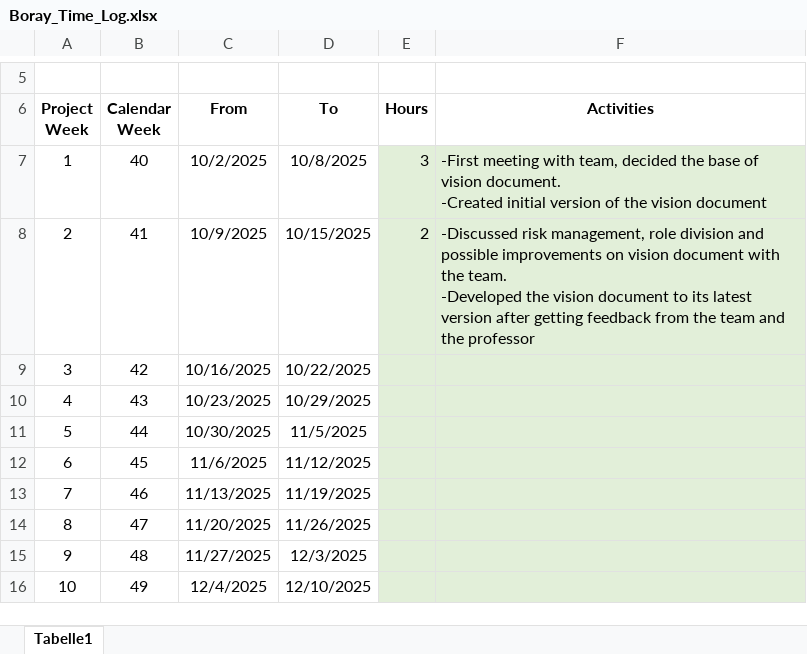
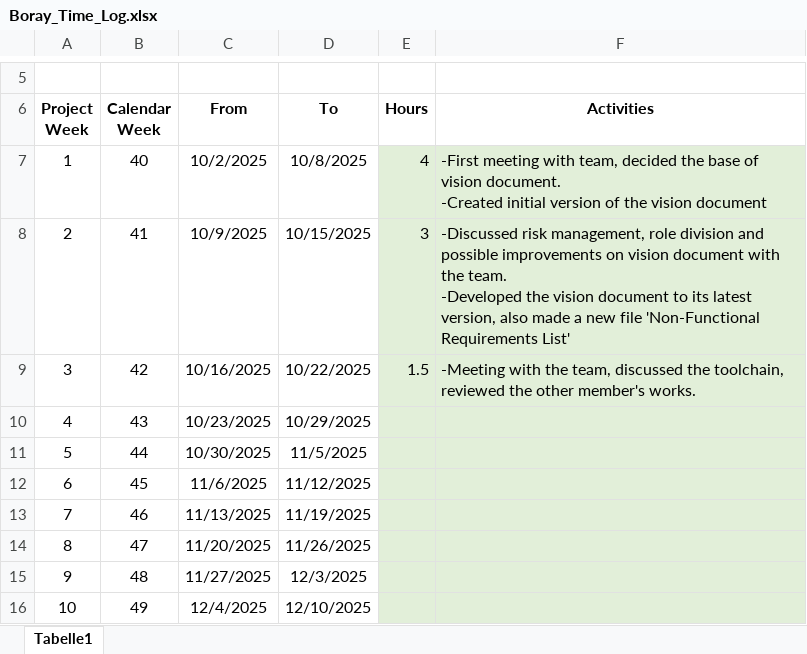
Before and after one commit to LordOfTheStarks/AI-Study-Companion, an Excel workbook: project-planning/timelogs/Boray_Time_Log.xlsx, sheet Tabelle1, drawn as a sheet; only a part is shown, gaps mark what is left out; values as stored, in another font and other column widths than the file's, no borders; charts and pictures not drawn; the diff names each change by its address in the sheet, - before the commit and + after, or states it on an @@ line.

Commit message:
Updated Time Log - Boray

```diff
--- a/project-planning/timelogs/Boray_Time_Log.xlsx (sheet Tabelle1)
+++ b/project-planning/timelogs/Boray_Time_Log.xlsx (sheet Tabelle1)
-E7 (Hours): 3
+E7 (Hours): 4
-E8 (Hours): 2
+E8 (Hours): 3
-F8 (Activities): …its latest version after getting feedback from the team and the professor
+F8 (Activities): …its latest version, also made a new file 'Non-Functional Requirements List'
-E9 (Hours): (empty)
+E9 (Hours): 1.5
-F9 (Activities): (empty)
+F9 (Activities): -Meeting with the team, discussed the toolchain, reviewed the other member's works.
```
